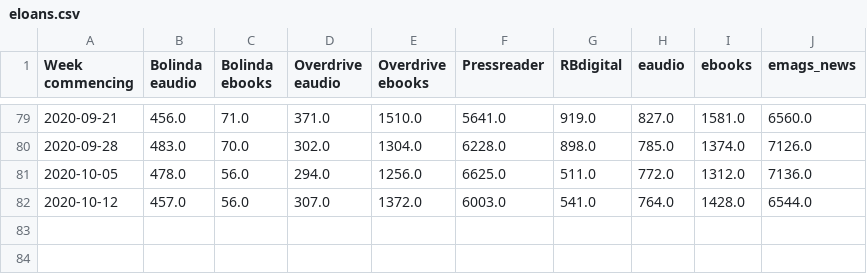
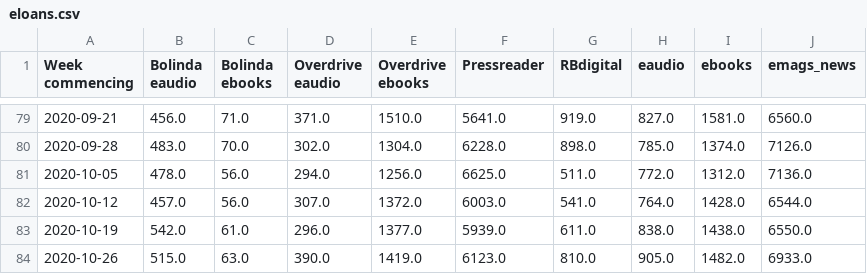
Before and after one commit to 0sumrich/library-dash, a CSV file: src/data/eloans.csv, drawn as a sheet; only a part is shown, gaps mark what is left out; the diff names each change by its address in the sheet, - before the commit and + after, or states it on an @@ line.

```diff
--- a/src/data/eloans.csv
+++ b/src/data/eloans.csv
+row 83: 2020-10-19 | 542.0 | 61.0 | 296.0 | 1377.0 | 5939.0 | 611.0 | 838.0 | 1438.0 | 6550.0
+row 84: 2020-10-26 | 515.0 | 63.0 | 390.0 | 1419.0 | 6123.0 | 810.0 | 905.0 | 1482.0 | 6933.0
```
Also changed, not shown: src/data/eusers.csv, src/data/issues_renewals.csv, 6 other files.
